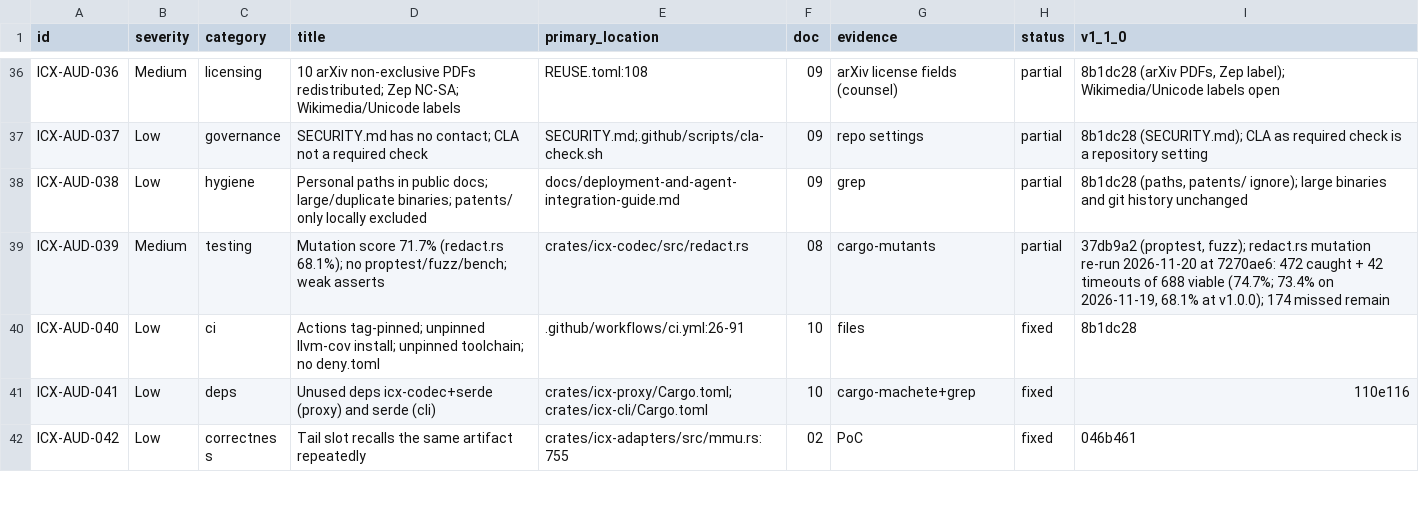
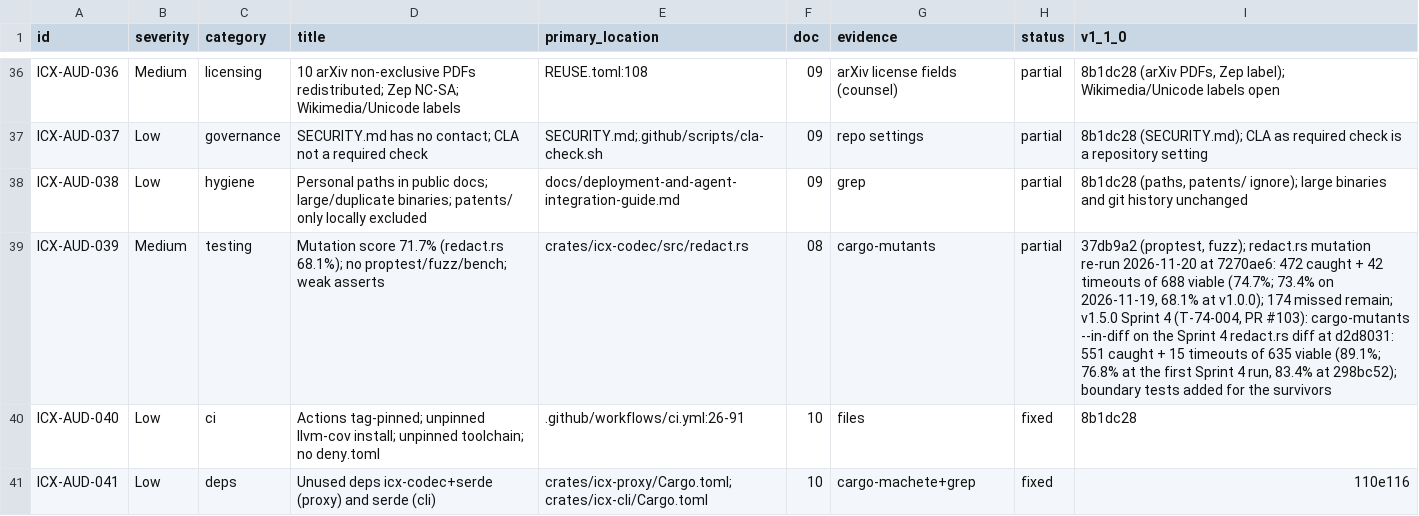
Before and after one commit to doublegate/Infinity-Context, a CSV file: docs/claude/findings.csv, drawn as a sheet; only a part is shown, gaps mark what is left out; the shorter side is filled out with more unchanged rows.

Commit message:
feat(redact): structural redactor, red-team fixes and icx rescan (#103)
Sprint 4 of v1.5.0 (T-74-001..004): ADR-0011 structural redactor with red-team amendments, multi-line value handling, icx rescan (report only), 272 pinned red-team inputs and boundary tests; mutation score on the Sprint 4 diff 89.1%. Remaining shapes that also leak on main are tracked in #104.

```diff
--- a/docs/claude/findings.csv
+++ b/docs/claude/findings.csv
@@ -38,3 +38,3 @@ ICX-AUD-037,Low,governance,SECURITY.md has no contact; CLA not a required check,
 ICX-AUD-038,Low,hygiene,Personal paths in public docs; large/duplicate binaries; patents/ only locally excluded,docs/deployment-and-agent-integration-guide.md,09,grep,partial,"8b1dc28 (paths, patents/ ignore); large binaries and git history unchanged"
-ICX-AUD-039,Medium,testing,Mutation score 71.7% (redact.rs 68.1%); no proptest/fuzz/bench; weak asserts,crates/icx-codec/src/redact.rs,08,cargo-mutants,partial,"37db9a2 (proptest, fuzz); redact.rs mutation re-run 2026-11-20 at 7270ae6: 472 caught + 42 timeouts of 688 viable (74.7%; 73.4% on 2026-11-19, 68.1% at v1.0.0); 174 missed remain"
+ICX-AUD-039,Medium,testing,Mutation score 71.7% (redact.rs 68.1%); no proptest/fuzz/bench; weak asserts,crates/icx-codec/src/redact.rs,08,cargo-mutants,partial,"37db9a2 (proptest, fuzz); redact.rs mutation re-run 2026-11-20 at 7270ae6: 472 caught + 42 timeouts of 688 viable (74.7%; 73.4% on 2026-11-19, 68.1% at v1.0.0); 174 missed remain; v1.5.0 Sprint 4 (T-74-004, PR #103): cargo-mutants --in-diff on the Sprint 4 redact.rs diff at d2d8031: 551 caught + 15 timeouts of 635 viable (89.1%; 76.8% at the first Sprint 4 run, 83.4% at 298bc52); boundary tests added for the survivors"
 ICX-AUD-040,Low,ci,Actions tag-pinned; unpinned llvm-cov install; unpinned toolchain; no deny.toml,.github/workflows/ci.yml:26-91,10,files,fixed,8b1dc28
```
Also changed, not shown: 26 other files.
